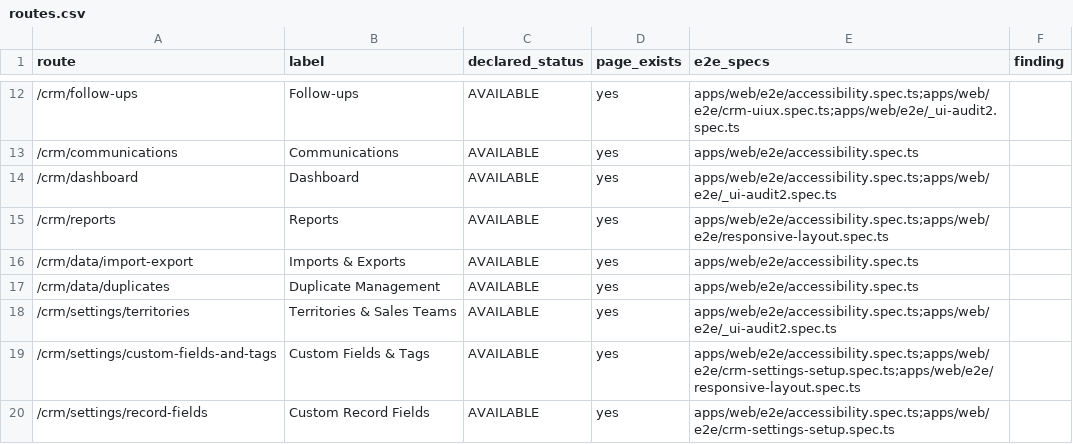
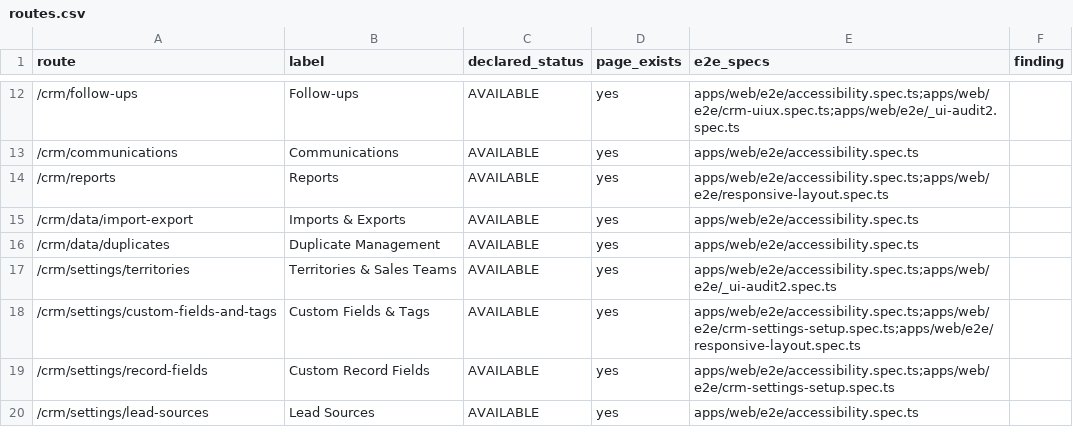
Before and after one commit to vercentlabs/Vercentlabs-erp, a CSV file: docs/implementation/routes.csv, drawn as a sheet; only a part is shown, gaps mark what is left out; the shorter side is filled out with more unchanged rows.

```diff
--- a/docs/implementation/routes.csv
+++ b/docs/implementation/routes.csv
@@ -13,3 +13,2 @@ route,label,declared_status,page_exists,e2e_specs,finding
 /crm/communications,Communications,AVAILABLE,yes,apps/web/e2e/accessibility.spec.ts,
-/crm/dashboard,Dashboard,AVAILABLE,yes,apps/web/e2e/accessibility.spec.ts;apps/web/e2e/_ui-audit2.spec.ts,
 /crm/reports,Reports,AVAILABLE,yes,apps/web/e2e/accessibility.spec.ts;apps/web/e2e/responsive-layout.spec.ts,
```
Also changed, not shown: 43 other files.
